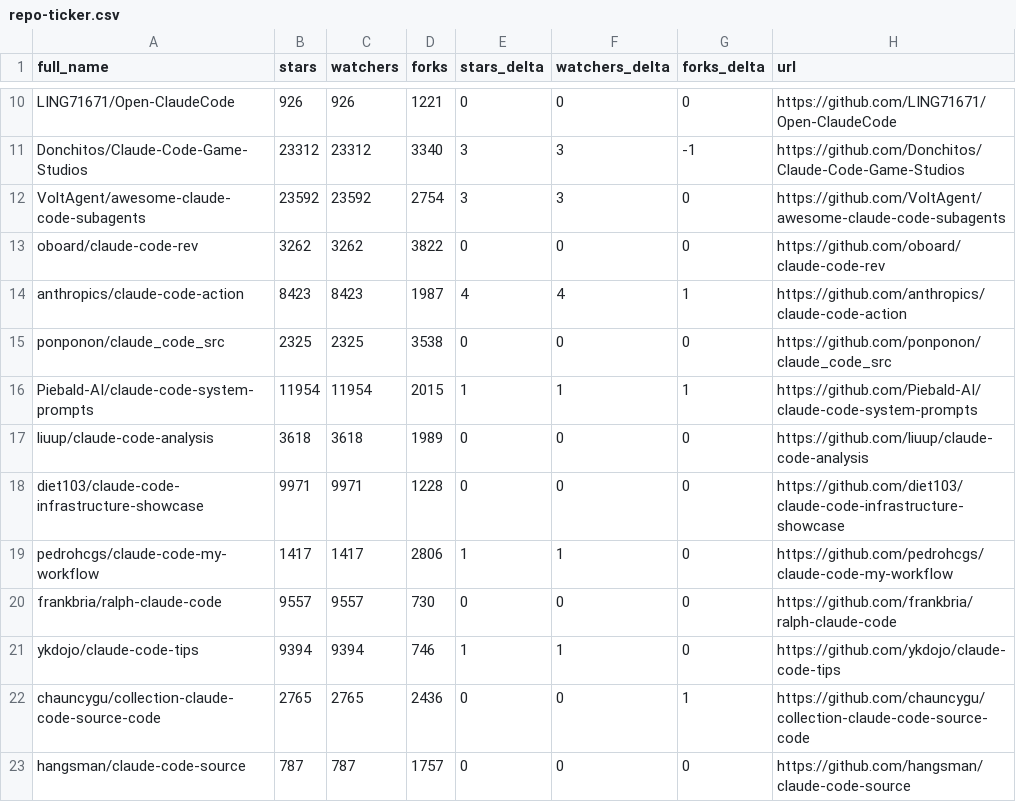
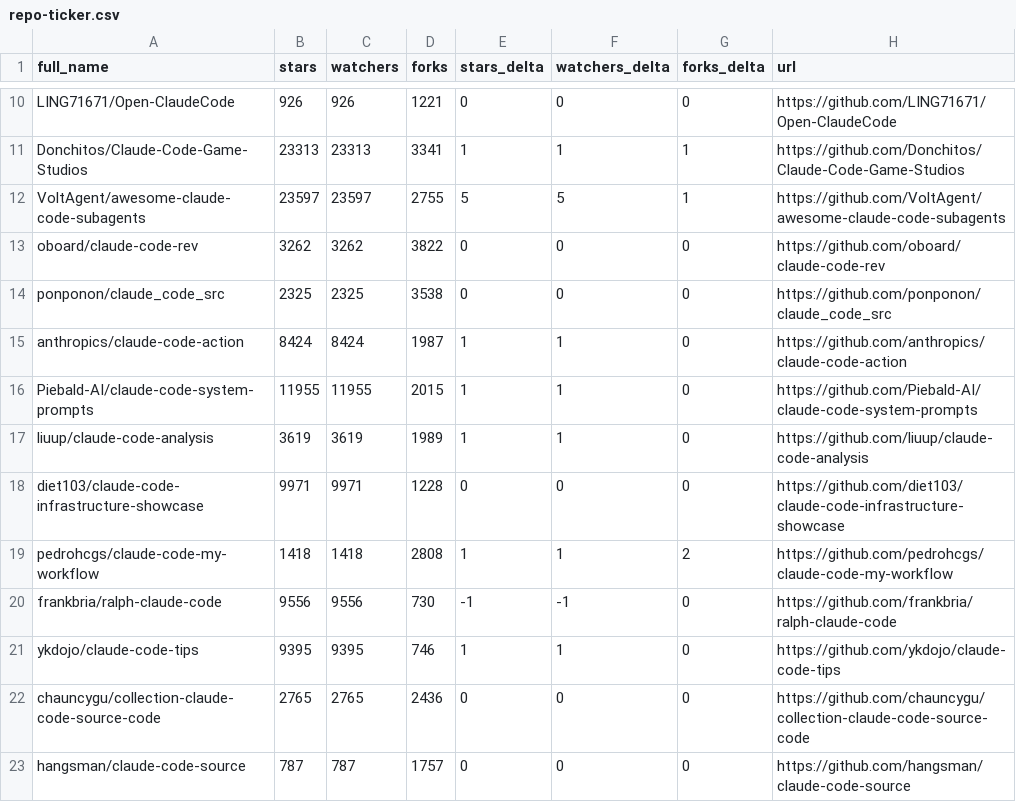
Before and after one commit to KMaybe01/awesome-claude-code, a CSV file: data/repo-ticker.csv, drawn as a sheet; only a part is shown, gaps mark what is left out; removed rows and columns are numbered as before the commit, all else as after; the diff covers the shown part only; the diff names each change by its address in the sheet, - before the commit and + after, or states it on an @@ line.

```diff
--- a/data/repo-ticker.csv
+++ b/data/repo-ticker.csv
-B11 (stars): 23312
+B11 (stars): 23313
-C11 (watchers): 23312
+C11 (watchers): 23313
-D11 (forks): 3340
+D11 (forks): 3341
-E11 (stars_delta): 3
+E11 (stars_delta): 1
-F11 (watchers_delta): 3
+F11 (watchers_delta): 1
-G11 (forks_delta): -1
+G11 (forks_delta): 1
-B12 (stars): 23592
+B12 (stars): 23597
-C12 (watchers): 23592
+C12 (watchers): 23597
-D12 (forks): 2754
+D12 (forks): 2755
-E12 (stars_delta): 3
+E12 (stars_delta): 5
-F12 (watchers_delta): 3
+F12 (watchers_delta): 5
-G12 (forks_delta): 0
+G12 (forks_delta): 1
-row 14: anthropics/claude-code-action | 8423 | 8423 | 1987 | 4 | 4 | 1 | https://github.com/anthropics/claude-code-action
+row 15: anthropics/claude-code-action | 8424 | 8424 | 1987 | 1 | 1 | 0 | https://github.com/anthropics/claude-code-action
-B16 (stars): 11954
+B16 (stars): 11955
-C16 (watchers): 11954
+C16 (watchers): 11955
-G16 (forks_delta): 1
+G16 (forks_delta): 0
-B17 (stars): 3618
+B17 (stars): 3619
-C17 (watchers): 3618
+C17 (watchers): 3619
-E17 (stars_delta): 0
+E17 (stars_delta): 1
-F17 (watchers_delta): 0
+F17 (watchers_delta): 1
-B19 (stars): 1417
+B19 (stars): 1418
-C19 (watchers): 1417
+C19 (watchers): 1418
-D19 (forks): 2806
+D19 (forks): 2808
-G19 (forks_delta): 0
+G19 (forks_delta): 2
-B20 (stars): 9557
+B20 (stars): 9556
-C20 (watchers): 9557
+C20 (watchers): 9556
-E20 (stars_delta): 0
+E20 (stars_delta): -1
-F20 (watchers_delta): 0
+F20 (watchers_delta): -1
-B21 (stars): 9394
+B21 (stars): 9395
-C21 (watchers): 9394
+C21 (watchers): 9395
-G22 (forks_delta): 1
+G22 (forks_delta): 0
```
Also changed, not shown: 1 added row, 1 removed row and 135 edited cells elsewhere in this file, 2 other files.
